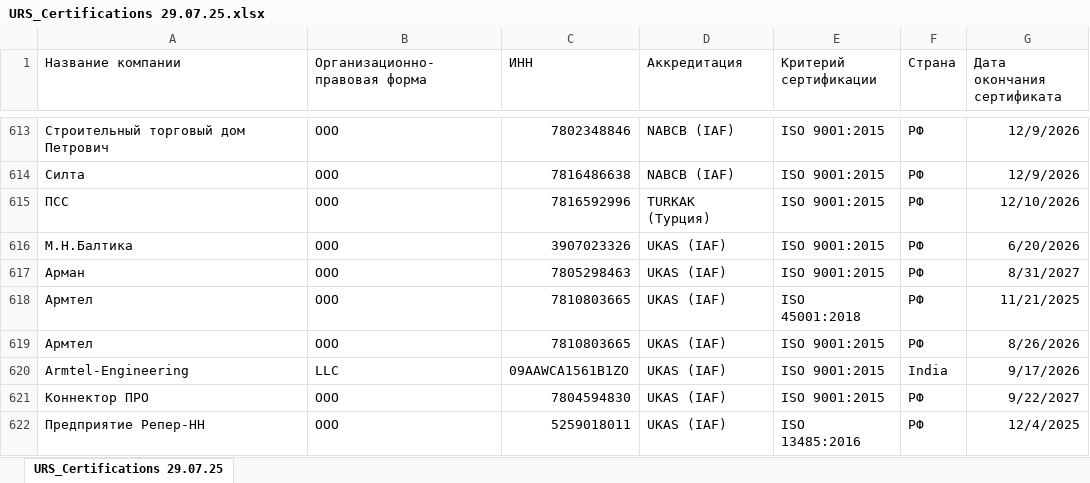
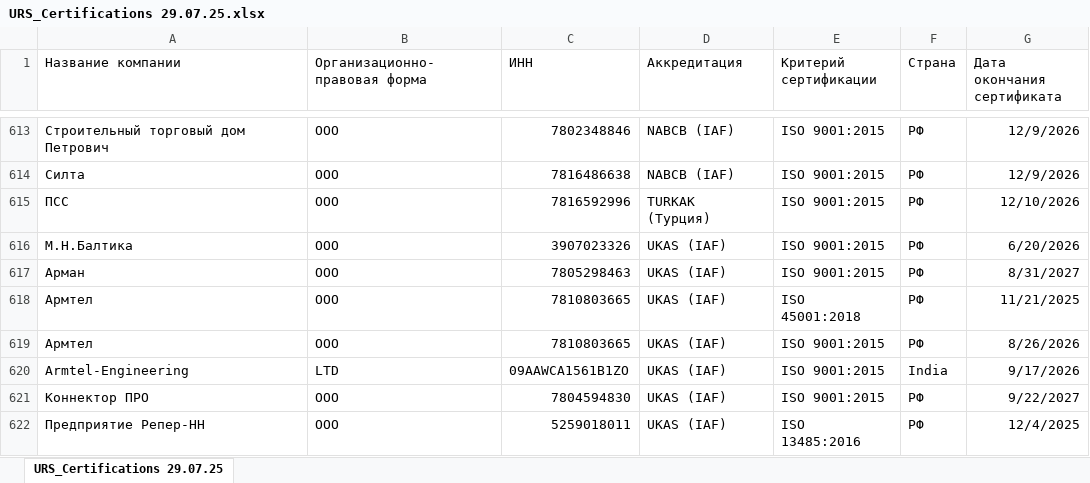
Before and after one commit to Legenda1cr/Legendacompany, an Excel workbook: sites/URS_Certifications 29.07.25.xlsx, sheet URS_Certifications 29.07.25, drawn as a sheet; only a part is shown, gaps mark what is left out; values as stored, in another font and other column widths than the file's, no borders; the diff names each change by its address in the sheet, - before the commit and + after, or states it on an @@ line.

Commit message:
da

```diff
--- a/sites/URS_Certifications 29.07.25.xlsx (sheet URS_Certifications 29.07.25)
+++ b/sites/URS_Certifications 29.07.25.xlsx (sheet URS_Certifications 29.07.25)
-B620 (Организационно-правовая форма): LLC
+B620 (Организационно-правовая форма): LTD
```
